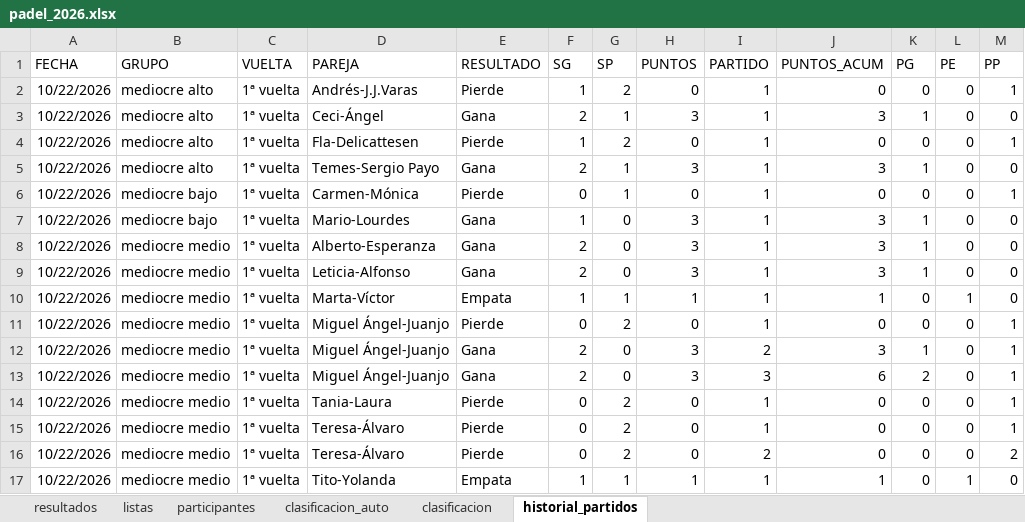
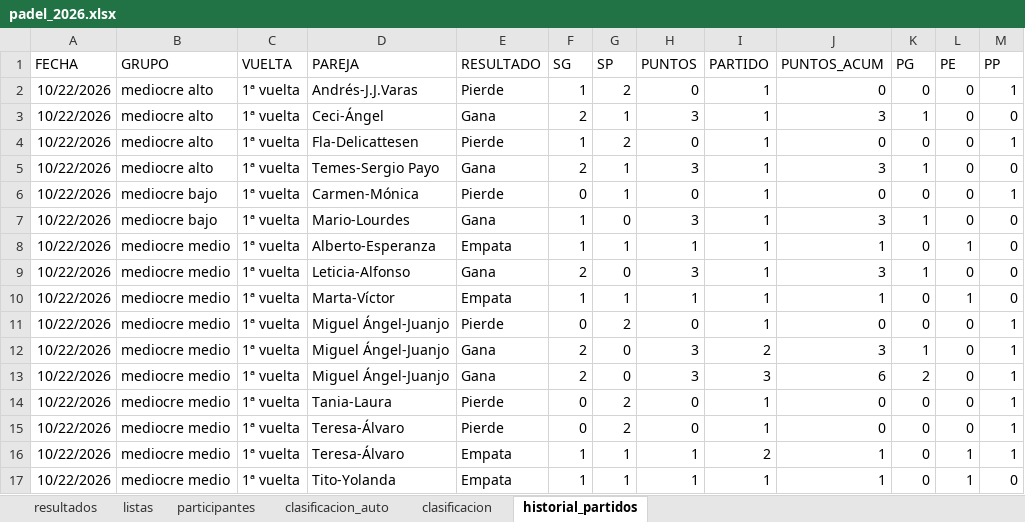
Before and after one commit to lcalle268/campeonato-padel-2026-2027, an Excel workbook: padel_2026.xlsx, sheet historial_partidos, drawn as a sheet; values as stored, in another font and other column widths than the file's, no borders; the diff names each change by its address in the sheet, - before the commit and + after, or states it on an @@ line.

```diff
--- a/padel_2026.xlsx (sheet historial_partidos)
+++ b/padel_2026.xlsx (sheet historial_partidos)
-E8 (RESULTADO): Gana
+E8 (RESULTADO): Empata
-F8 (SG): 2
+F8 (SG): 1
-G8 (SP): 0
+G8 (SP): 1
-H8 (PUNTOS): 3
+H8 (PUNTOS): 1
-J8 (PUNTOS_ACUM): 3
+J8 (PUNTOS_ACUM): 1
-K8 (PG): 1
+K8 (PG): 0
-L8 (PE): 0
+L8 (PE): 1
-E16 (RESULTADO): Pierde
+E16 (RESULTADO): Empata
-F16 (SG): 0
+F16 (SG): 1
-G16 (SP): 2
+G16 (SP): 1
-H16 (PUNTOS): 0
+H16 (PUNTOS): 1
-J16 (PUNTOS_ACUM): 0
+J16 (PUNTOS_ACUM): 1
-L16 (PE): 0
+L16 (PE): 1
-M16 (PP): 2
+M16 (PP): 1
```
Also changed, not shown: sheet clasificacion_auto, sheet clasificacion, sheet resultados.
